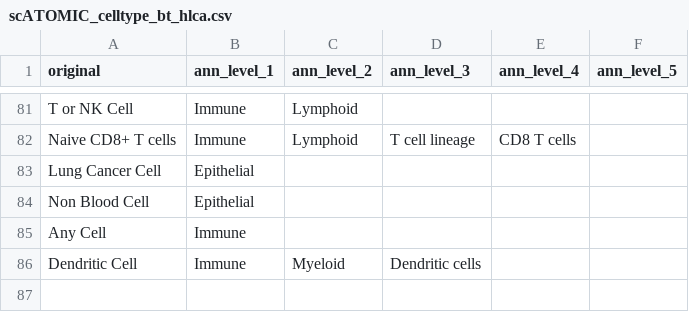
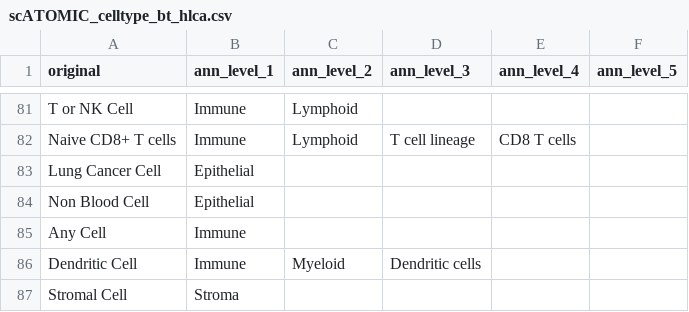
Before and after one commit to NCC-sdklab/CellBRANCH, a CSV file: data/transform_db/scATOMIC_celltype_bt_hlca.csv, drawn as a sheet; only a part is shown, gaps mark what is left out.

Commit message:
Update scATOMIC_celltype_bt_hlca.csv

```diff
--- a/data/transform_db/scATOMIC_celltype_bt_hlca.csv
+++ b/data/transform_db/scATOMIC_celltype_bt_hlca.csv
@@ -86 +86,2 @@ Any Cell,Immune,,,,
 Dendritic Cell,Immune,Myeloid,Dendritic cells,,
+Stromal Cell,Stroma,,,,
```
